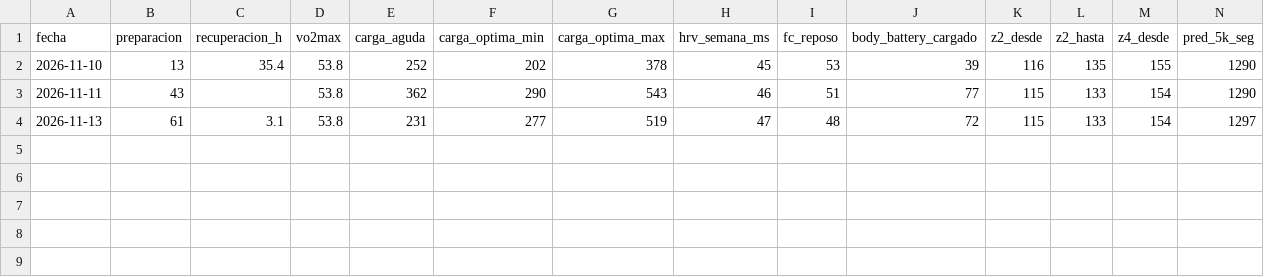
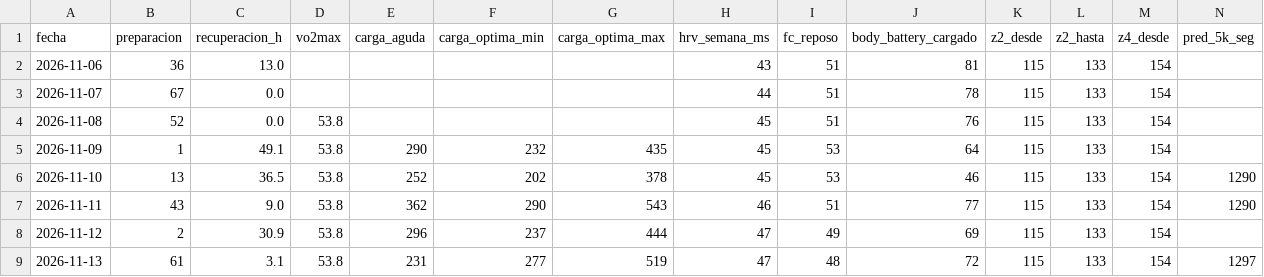
Before and after one commit to davidrdcr/running, a CSV file: data/historial/estado_diario.csv, drawn as a sheet; only a part is shown; addresses are those after the commit; rows hold the shown columns only; the diff names each change by its address in the sheet, - before the commit and + after, or states it on an @@ line.

```diff
--- a/data/historial/estado_diario.csv
+++ b/data/historial/estado_diario.csv
+row 2: 2026-11-06 | 36 | 13.0 |  |  |  |  | 43 | 51 | 81 | 115 | 133 | 154
+row 3: 2026-11-07 | 67 | 0.0 |  |  |  |  | 44 | 51 | 78 | 115 | 133 | 154
+row 4: 2026-11-08 | 52 | 0.0 | 53.8 |  |  |  | 45 | 51 | 76 | 115 | 133 | 154
+row 5: 2026-11-09 | 1 | 49.1 | 53.8 | 290 | 232 | 435 | 45 | 53 | 64 | 115 | 133 | 154
-C6 (recuperacion_h): 35.4
+C6 (recuperacion_h): 36.5
-J6 (body_battery_cargado): 39
+J6 (body_battery_cargado): 46
-K6 (z2_desde): 116
+K6 (z2_desde): 115
-L6 (z2_hasta): 135
+L6 (z2_hasta): 133
-M6 (z4_desde): 155
+M6 (z4_desde): 154
-C7 (recuperacion_h): (empty)
+C7 (recuperacion_h): 9.0
+row 8: 2026-11-12 | 2 | 30.9 | 53.8 | 296 | 237 | 444 | 47 | 49 | 69 | 115 | 133 | 154
```
Also changed, not shown: 5 other files.
